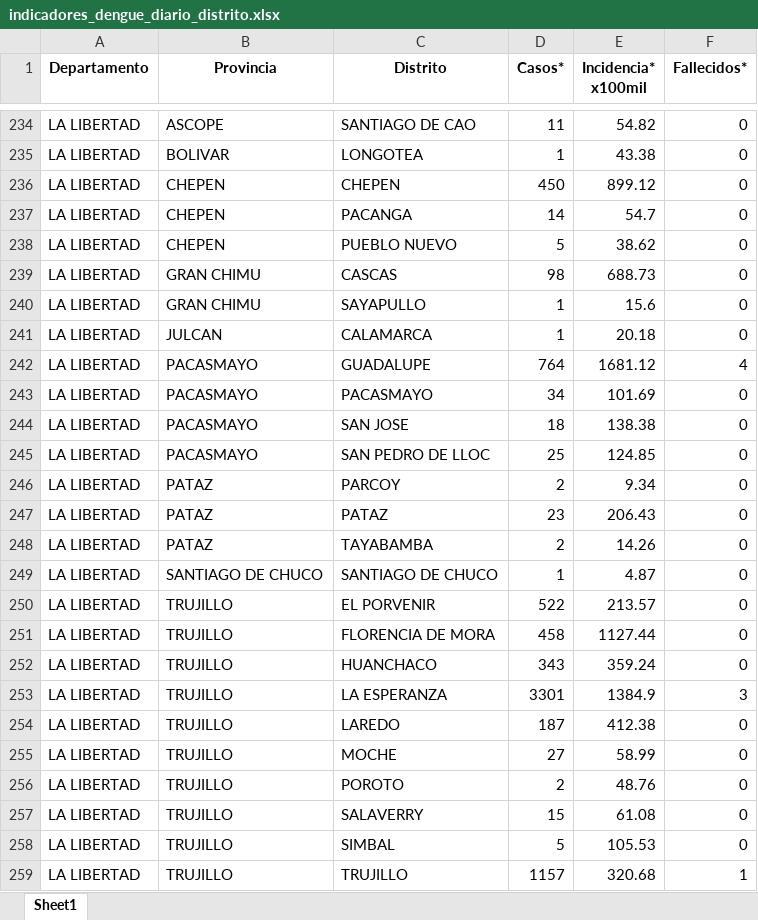
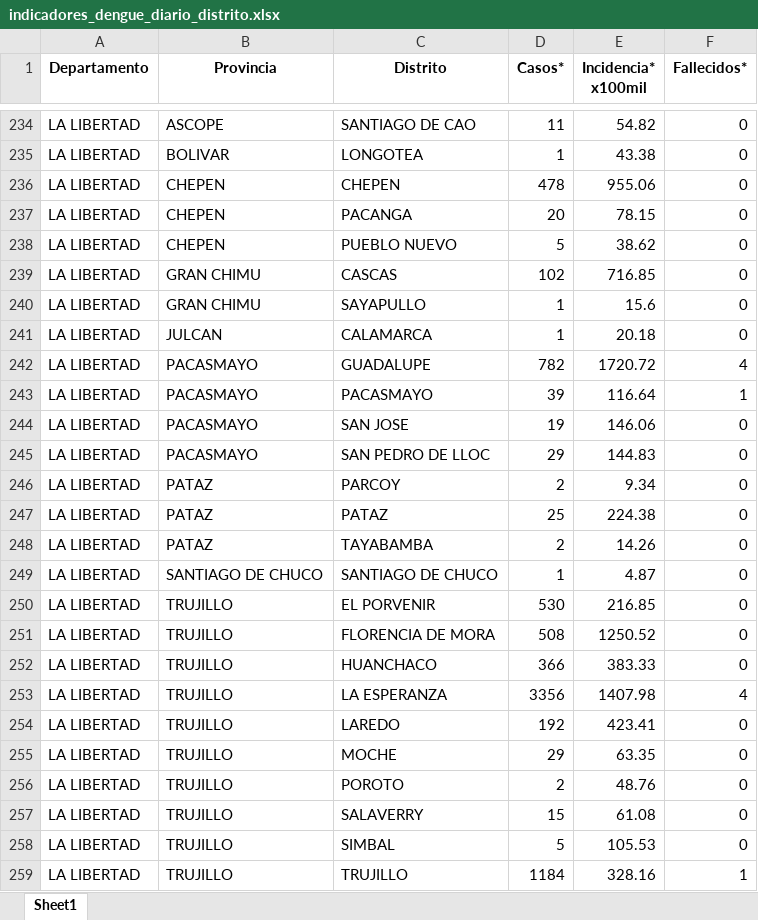
Before and after one commit to jlhuacles/dengue-final, an Excel workbook: indicadores_dengue_diario_distrito.xlsx, sheet Sheet1, drawn as a sheet; only a part is shown, gaps mark what is left out; values as stored, in another font and other column widths than the file's, no borders; the diff covers the shown part only; the diff names each change by its address in the sheet, - before the commit and + after, or states it on an @@ line.

```diff
--- a/indicadores_dengue_diario_distrito.xlsx (sheet Sheet1)
+++ b/indicadores_dengue_diario_distrito.xlsx (sheet Sheet1)
-D236 (Casos*): 450
+D236 (Casos*): 478
-E236 (Incidencia* x100mil): 899.12
+E236 (Incidencia* x100mil): 955.06
-D237 (Casos*): 14
+D237 (Casos*): 20
-E237 (Incidencia* x100mil): 54.7
+E237 (Incidencia* x100mil): 78.15
-D239 (Casos*): 98
+D239 (Casos*): 102
-E239 (Incidencia* x100mil): 688.73
+E239 (Incidencia* x100mil): 716.85
-D242 (Casos*): 764
+D242 (Casos*): 782
-E242 (Incidencia* x100mil): 1681.12
+E242 (Incidencia* x100mil): 1720.72
-D243 (Casos*): 34
+D243 (Casos*): 39
-E243 (Incidencia* x100mil): 101.69
+E243 (Incidencia* x100mil): 116.64
-F243 (Fallecidos*): 0
+F243 (Fallecidos*): 1
-D244 (Casos*): 18
+D244 (Casos*): 19
-E244 (Incidencia* x100mil): 138.38
+E244 (Incidencia* x100mil): 146.06
-D245 (Casos*): 25
+D245 (Casos*): 29
-E245 (Incidencia* x100mil): 124.85
+E245 (Incidencia* x100mil): 144.83
-D247 (Casos*): 23
+D247 (Casos*): 25
-E247 (Incidencia* x100mil): 206.43
+E247 (Incidencia* x100mil): 224.38
-D250 (Casos*): 522
+D250 (Casos*): 530
-E250 (Incidencia* x100mil): 213.57
+E250 (Incidencia* x100mil): 216.85
-D251 (Casos*): 458
+D251 (Casos*): 508
-E251 (Incidencia* x100mil): 1127.44
+E251 (Incidencia* x100mil): 1250.52
-D252 (Casos*): 343
+D252 (Casos*): 366
-E252 (Incidencia* x100mil): 359.24
+E252 (Incidencia* x100mil): 383.33
-D253 (Casos*): 3301
+D253 (Casos*): 3356
-E253 (Incidencia* x100mil): 1384.9
+E253 (Incidencia* x100mil): 1407.98
-F253 (Fallecidos*): 3
+F253 (Fallecidos*): 4
-D254 (Casos*): 187
+D254 (Casos*): 192
-E254 (Incidencia* x100mil): 412.38
+E254 (Incidencia* x100mil): 423.41
-D255 (Casos*): 27
+D255 (Casos*): 29
-E255 (Incidencia* x100mil): 58.99
+E255 (Incidencia* x100mil): 63.35
-D259 (Casos*): 1157
+D259 (Casos*): 1184
-E259 (Incidencia* x100mil): 320.68
+E259 (Incidencia* x100mil): 328.16
```
Also changed, not shown: 3 added rows, 4 removed rows and 502 edited cells elsewhere in this sheet.
